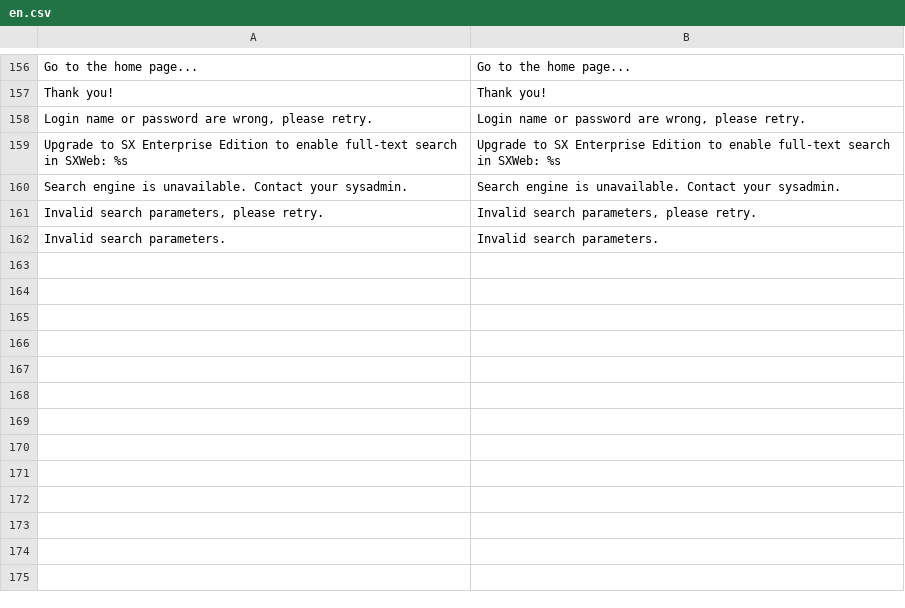
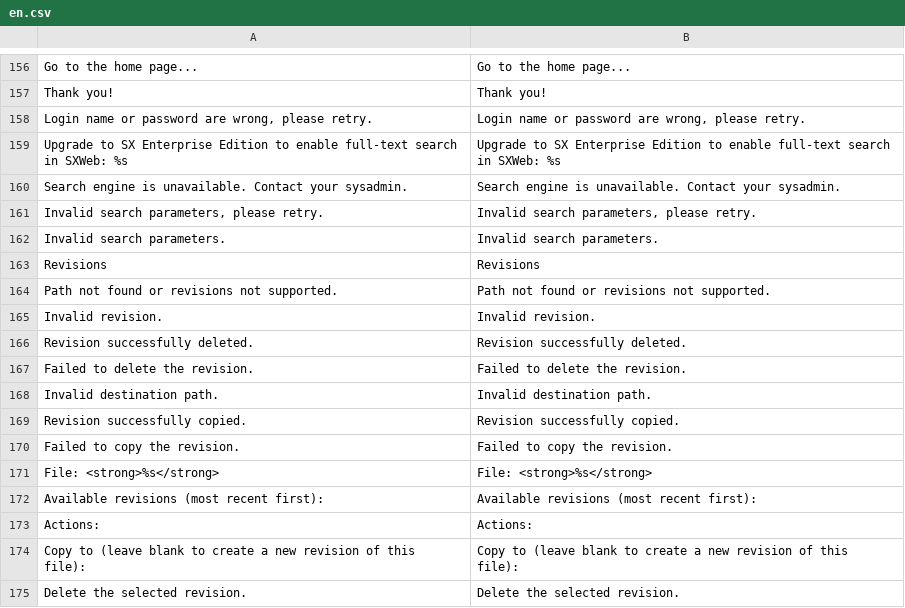
Before and after one commit to bvcsource/sxweb, a CSV file: application/languages/en.csv, drawn as a sheet; only a part is shown, gaps mark what is left out.

```diff
--- a/application/languages/en.csv
+++ b/application/languages/en.csv
@@ -162 +162,14 @@
 "Invalid search parameters.","Invalid search parameters."
+"Revisions","Revisions"
+"Path not found or revisions not supported.","Path not found or revisions not supported."
+"Invalid revision.","Invalid revision."
+"Revision successfully deleted.","Revision successfully deleted."
+"Failed to delete the revision.","Failed to delete the revision."
+"Invalid destination path.","Invalid destination path."
+"Revision successfully copied.","Revision successfully copied."
+"Failed to copy the revision.","Failed to copy the revision."
+"File: <strong>%s</strong>","File: <strong>%s</strong>"
+"Available revisions (most recent first):","Available revisions (most recent first):"
+"Actions:","Actions:"
+"Copy to (leave blank to create a new revision of this file):","Copy to (leave blank to create a new revision of this file):"
+"Delete the selected revision.","Delete the selected revision."
```
Also changed, not shown: application/languages/it.csv.
